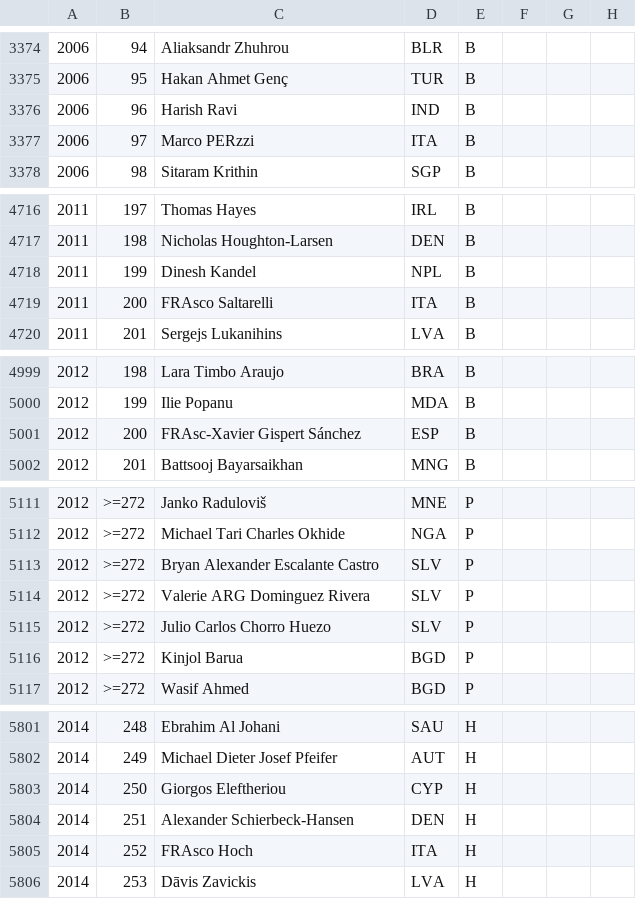
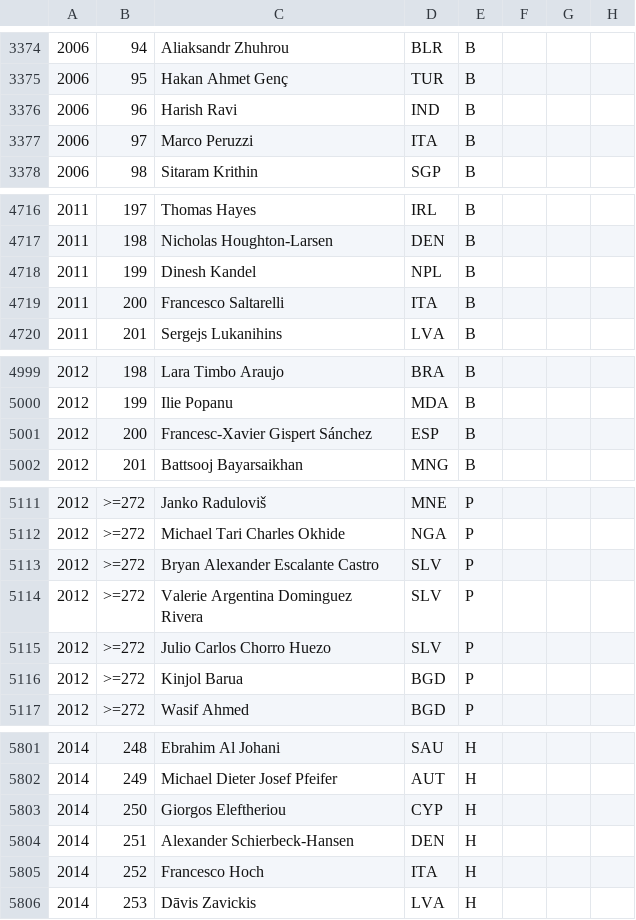
Before and after one commit to abeakkas/ipho-unofficial.org, a CSV file: search/estudiantes.csv, drawn as a sheet; only a part is shown, gaps mark what is left out; the diff covers the shown part only.

```diff
--- a/search/estudiantes.csv
+++ b/search/estudiantes.csv
@@ -3376,3 +3376,3 @@
 2006,96,Harish Ravi,IND,B,,,
-2006,97,Marco PERzzi,ITA,B,,,
+2006,97,Marco Peruzzi,ITA,B,,,
 2006,98,Sitaram Krithin,SGP,B,,,
@@ -4718,3 +4718,3 @@
 2011,199,Dinesh Kandel,NPL,B,,,
-2011,200,FRAsco Saltarelli,ITA,B,,,
+2011,200,Francesco Saltarelli,ITA,B,,,
 2011,201,Sergejs Lukanihins,LVA,B,,,
@@ -5000,3 +5000,3 @@
 2012,199,Ilie Popanu,MDA,B,,,
-2012,200,FRAsc-Xavier Gispert Sánchez,ESP,B,,,
+2012,200,Francesc-Xavier Gispert Sánchez,ESP,B,,,
 2012,201,Battsooj Bayarsaikhan,MNG,B,,,
@@ -5113,3 +5113,3 @@
 2012,>=272,Bryan Alexander Escalante Castro,SLV,P,,,
-2012,>=272,Valerie ARG Dominguez Rivera,SLV,P,,,
+2012,>=272,Valerie Argentina Dominguez Rivera,SLV,P,,,
 2012,>=272,Julio Carlos Chorro Huezo,SLV,P,,,
@@ -5804,3 +5804,3 @@
 2014,251,Alexander Schierbeck-Hansen,DEN,H,,,
-2014,252,FRAsco Hoch,ITA,H,,,
+2014,252,Francesco Hoch,ITA,H,,,
 2014,253,Dāvis Zavickis,LVA,H,,,
```
Also changed, not shown: 6 edited cells elsewhere in this file, src/database/estudiantes.csv, 17 other files.
